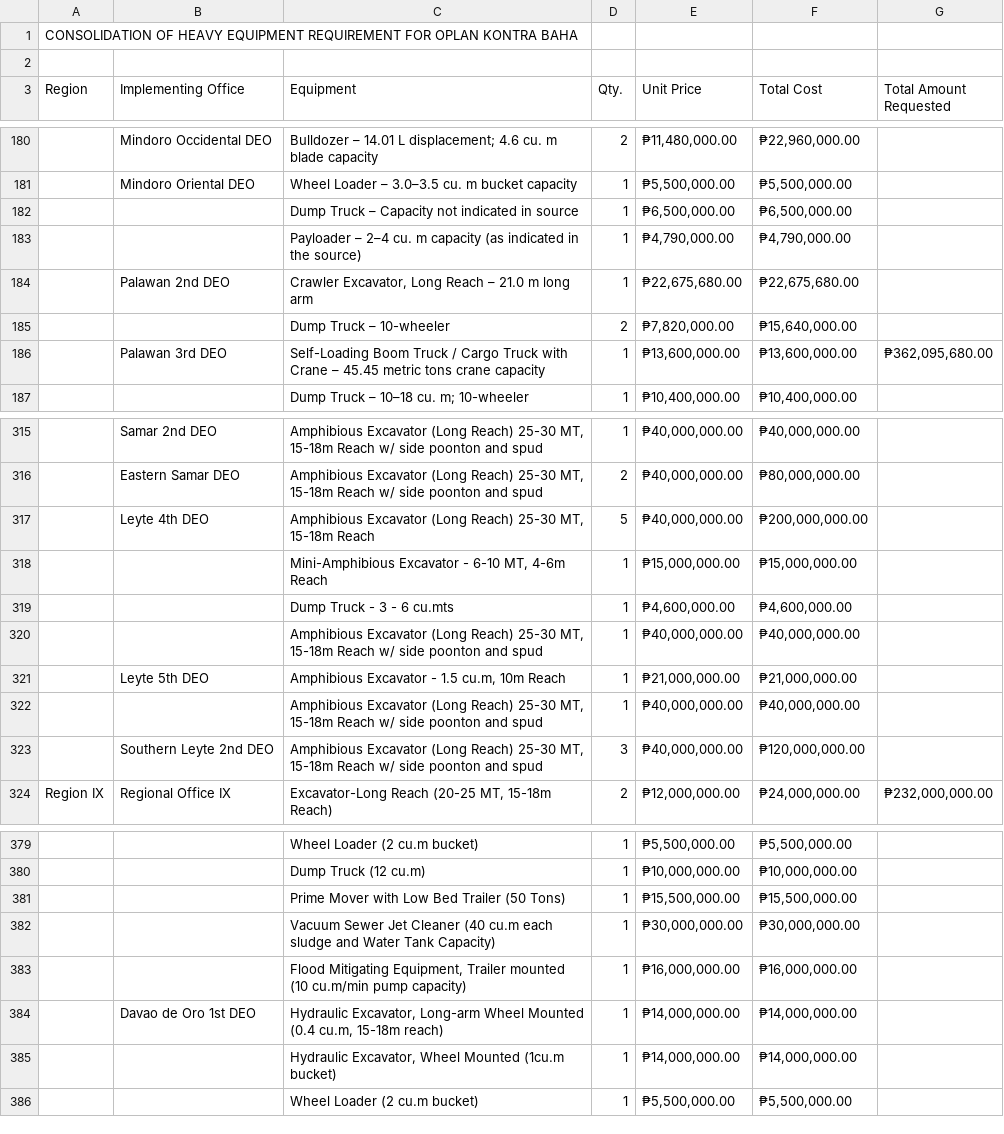
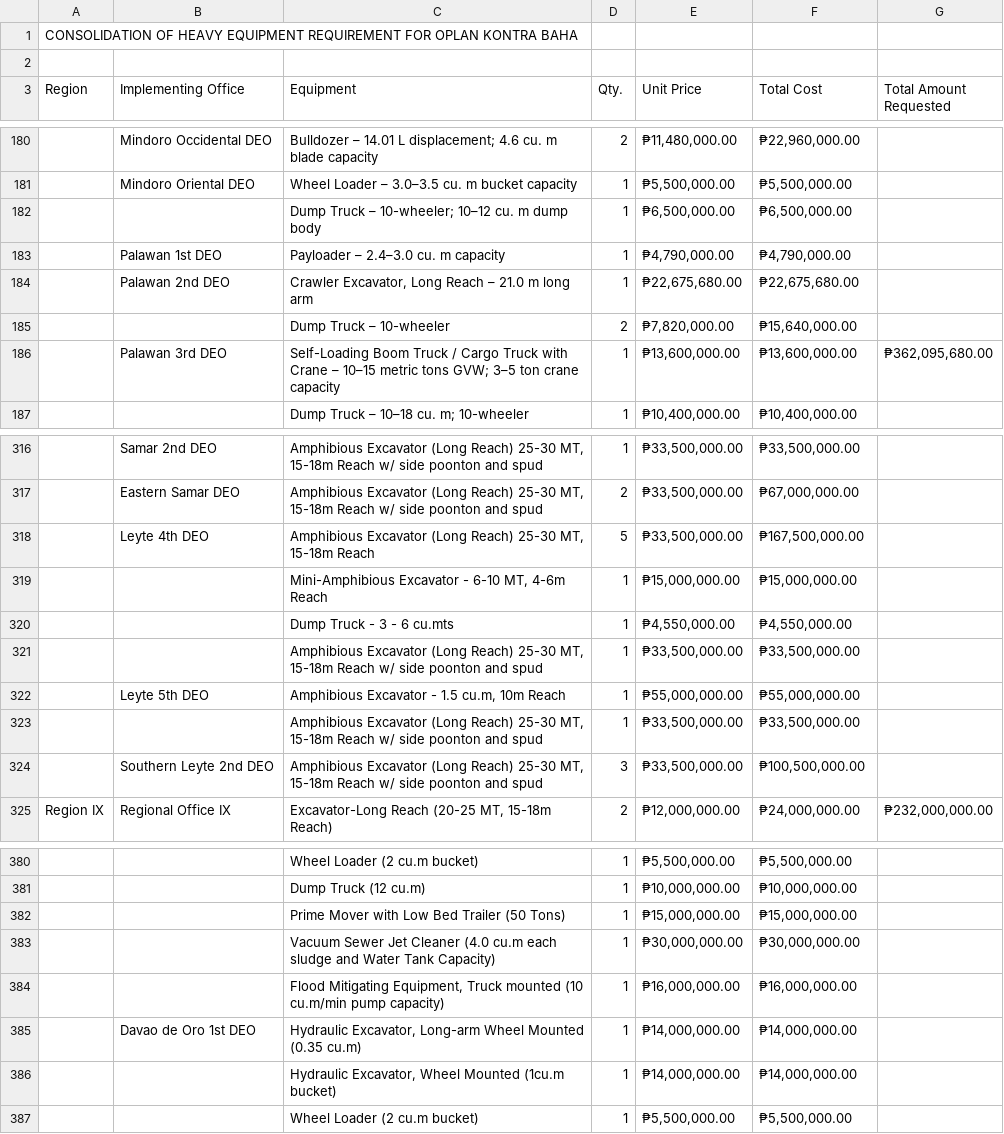
Before and after one commit to paran87/document-tracking, a CSV file: data/equipment.csv, drawn as a sheet; only a part is shown, gaps mark what is left out; removed rows and columns are numbered as before the commit, all else as after; the diff covers the shown part only; the diff names each change by its address in the sheet, - before the commit and + after, or states it on an @@ line.

```diff
--- a/data/equipment.csv
+++ b/data/equipment.csv
-C182 (Equipment): …Truck – Capacity not indicated in source
+C182 (Equipment): …Truck – 10-wheeler; 10–12 cu. m dump body
-B183 (Implementing Office): (empty)
+B183 (Implementing Office): Palawan 1st DEO
-C183 (Equipment): Payloader – 2–4 cu. m capacity (as indicated in the source)
+C183 (Equipment): Payloader – 2.4–3.0 cu. m capacity
-C186 (Equipment): …Crane – 45.45 metric tons crane capacity
+C186 (Equipment): …Crane – 10–15 metric tons GVW; 3–5 ton crane capacity
-E316:E318 (Unit Price): ₱40,000,000.00
+E316:E318 (Unit Price): ₱33,500,000.00
-F316 (Total Cost): ₱40,000,000.00
+F316 (Total Cost): ₱33,500,000.00
-F317 (Total Cost): ₱80,000,000.00
+F317 (Total Cost): ₱67,000,000.00
-F318 (Total Cost): ₱200,000,000.00
+F318 (Total Cost): ₱167,500,000.00
-E320 (Unit Price): ₱4,600,000.00
+E320 (Unit Price): ₱4,550,000.00
-F320 (Total Cost): ₱4,600,000.00
+F320 (Total Cost): ₱4,550,000.00
-E321 (Unit Price): ₱40,000,000.00
+E321 (Unit Price): ₱33,500,000.00
-F321 (Total Cost): ₱40,000,000.00
+F321 (Total Cost): ₱33,500,000.00
-E322 (Unit Price): ₱21,000,000.00
+E322 (Unit Price): ₱55,000,000.00
-F322 (Total Cost): ₱21,000,000.00
+F322 (Total Cost): ₱55,000,000.00
-E323:E324 (Unit Price): ₱40,000,000.00
+E323:E324 (Unit Price): ₱33,500,000.00
-F323 (Total Cost): ₱40,000,000.00
+F323 (Total Cost): ₱33,500,000.00
-F324 (Total Cost): ₱120,000,000.00
+F324 (Total Cost): ₱100,500,000.00
-row 381:  |  | Prime Mover with Low Bed Trailer (50 Tons) | 1 | ₱15,500,000.00 | ₱15,500,000.00
+row 382:  |  | Prime Mover with Low Bed Trailer (50 Tons) | 1 | ₱15,000,000.00 | ₱15,000,000.00
-C383 (Equipment): …Jet Cleaner (40 cu.m each…
+C383 (Equipment): …Jet Cleaner (4.0 cu.m each…
-C384 (Equipment): …Mitigating Equipment, Trailer mounted (10…
+C384 (Equipment): …Mitigating Equipment, Truck mounted (10…
-C385 (Equipment): …Wheel Mounted (0.4 cu.m, 15-18m reach)
+C385 (Equipment): …Wheel Mounted (0.35 cu.m)
```
Also changed, not shown: 1 added row and 75 edited cells elsewhere in this file, 1 other file.
